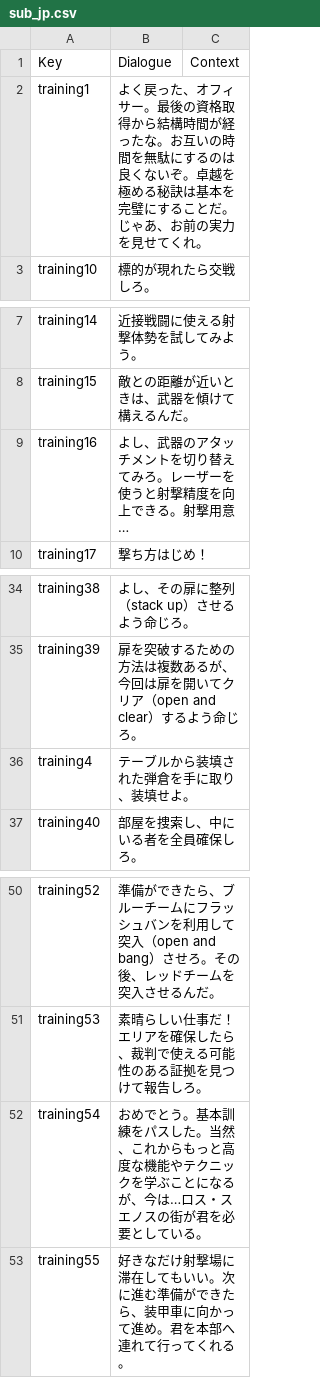
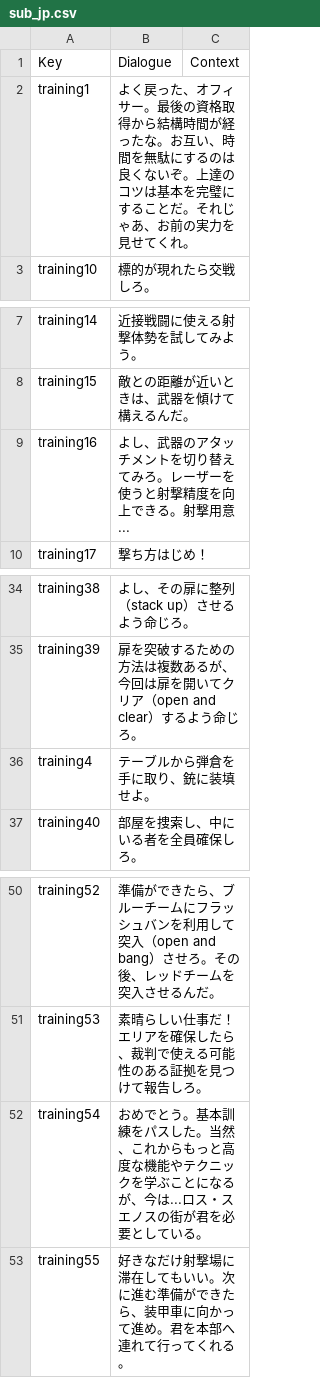
Before and after one commit to samex20000/RoN_jp_sub, a CSV file: VO/Station Trainer/sub_jp.csv, drawn as a sheet; only a part is shown, gaps mark what is left out; the diff names each change by its address in the sheet, - before the commit and + after, or states it on an @@ line.

Commit message:
Update sub_jp.csv

```diff
--- a/VO/Station Trainer/sub_jp.csv
+++ b/VO/Station Trainer/sub_jp.csv
-B2: …。お互いの時間を無駄にするのは良くないぞ。卓越を極める秘訣は基本を完璧にすることだ。じゃあ、…
+B2: …。お互い、時間を無駄にするのは良くないぞ。上達のコツは基本を完璧にすることだ。それじゃあ、…
-B9: …射撃用意…
+B9: …射撃用意...
-B36: テーブルから装填された弾倉を手に取り、装填せよ。
+B36: テーブルから弾倉を手に取り、銃に装填せよ。
-B52: …が、今は…ロス・ス…
+B52: …が、今は...ロス・ス…
```
